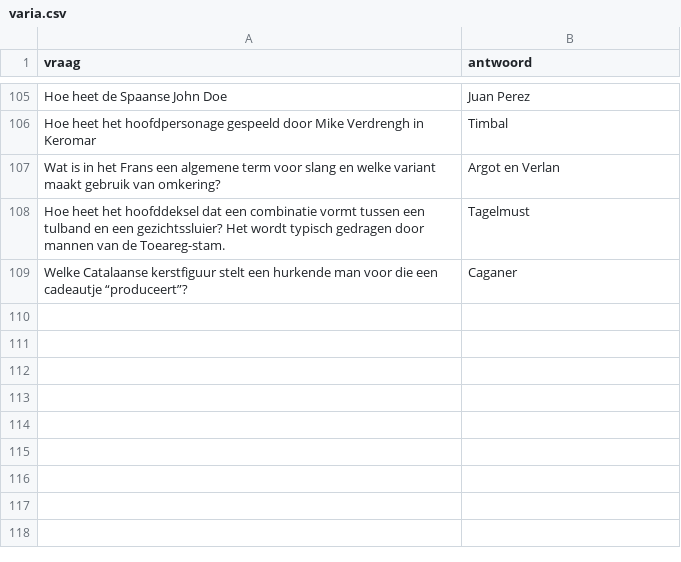
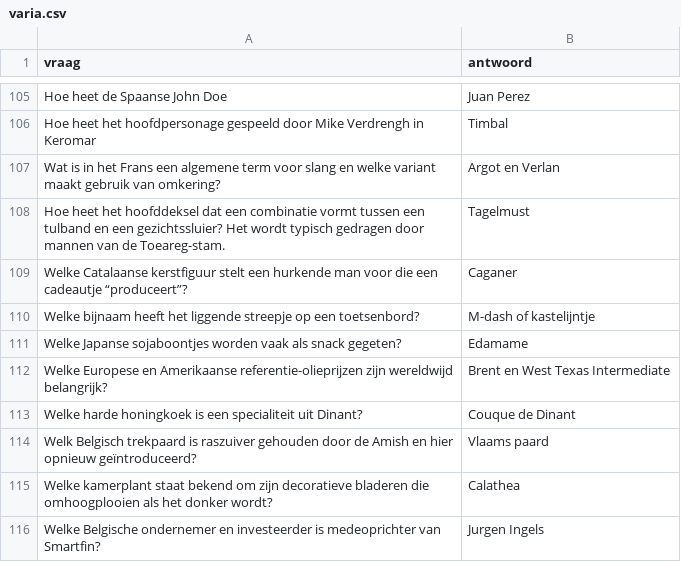
Before and after one commit to DieterVerhofstadt/quizapp, a CSV file: csv/varia.csv, drawn as a sheet; only a part is shown, gaps mark what is left out; the diff names each change by its address in the sheet, - before the commit and + after, or states it on an @@ line.

Commit message:
Update varia.csv

```diff
--- a/csv/varia.csv
+++ b/csv/varia.csv
+row 110: Welke bijnaam heeft het liggende streepje op een toetsenbord? | M-dash of kastelijntje
+row 111: Welke Japanse sojaboontjes worden vaak als snack gegeten? | Edamame
+row 112: Welke Europese en Amerikaanse referentie-olieprijzen zijn wereldwijd belangrijk? | Brent en West Texas Intermediate
+row 113: Welke harde honingkoek is een specialiteit uit Dinant? | Couque de Dinant
+row 114: Welk Belgisch trekpaard is raszuiver gehouden door de Amish en hier opnieuw geïntroduceerd? | Vlaams paard
+row 115: Welke kamerplant staat bekend om zijn decoratieve bladeren die omhoogplooien als het donker wordt? | Calathea
+row 116: Welke Belgische ondernemer en investeerder is medeoprichter van Smartfin? | Jurgen Ingels
```
